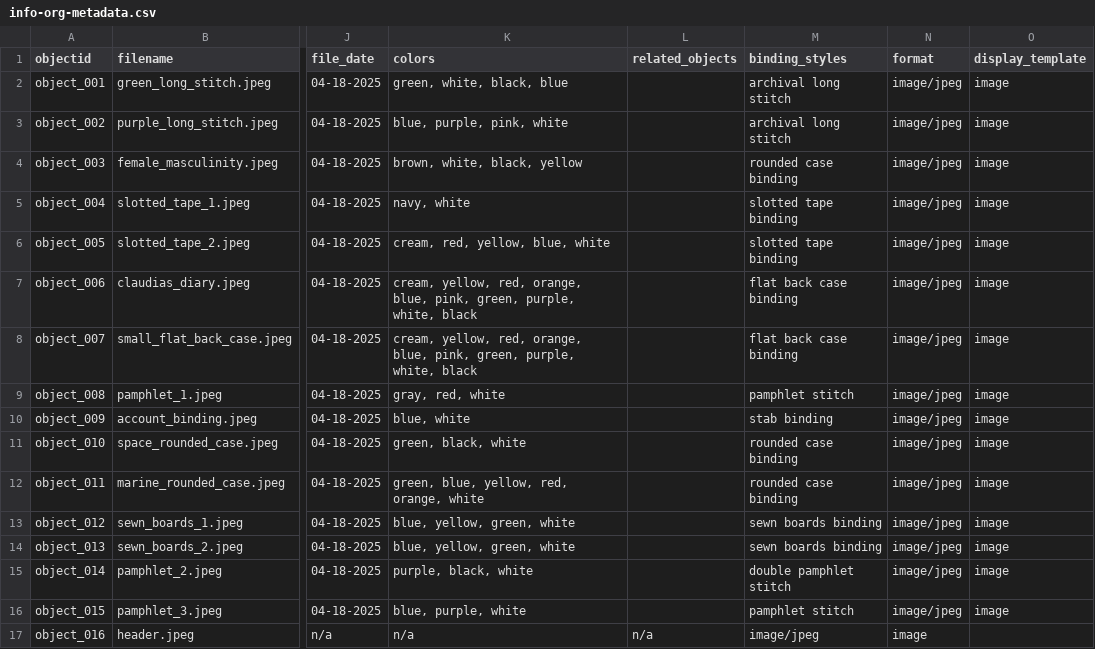
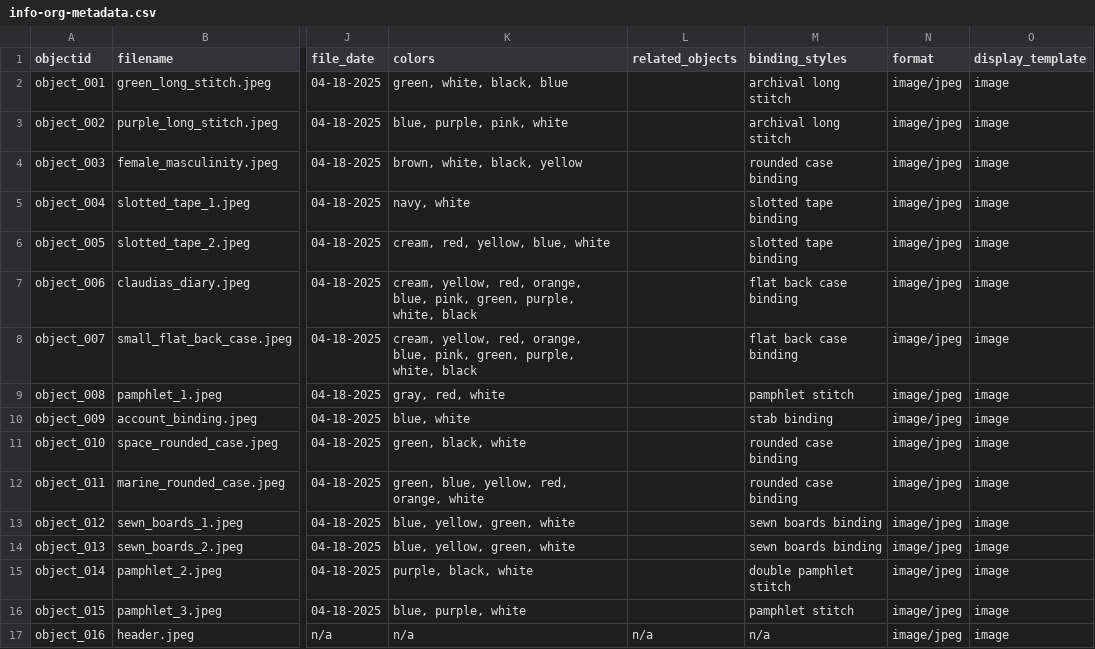
Before and after one commit to luke-ayers/luke-ayers-portfolio, a CSV file: _data/info-org-metadata.csv, drawn as a sheet; only a part is shown, gaps mark what is left out; the diff names each change by its address in the sheet, - before the commit and + after, or states it on an @@ line.

Commit message:
Update info-org-metadata.csv

```diff
--- a/_data/info-org-metadata.csv
+++ b/_data/info-org-metadata.csv
-M17 (binding_styles): image/jpeg
+M17 (binding_styles): n/a
-N17 (format): image
+N17 (format): image/jpeg
-O17 (display_template): (empty)
+O17 (display_template): image
```
